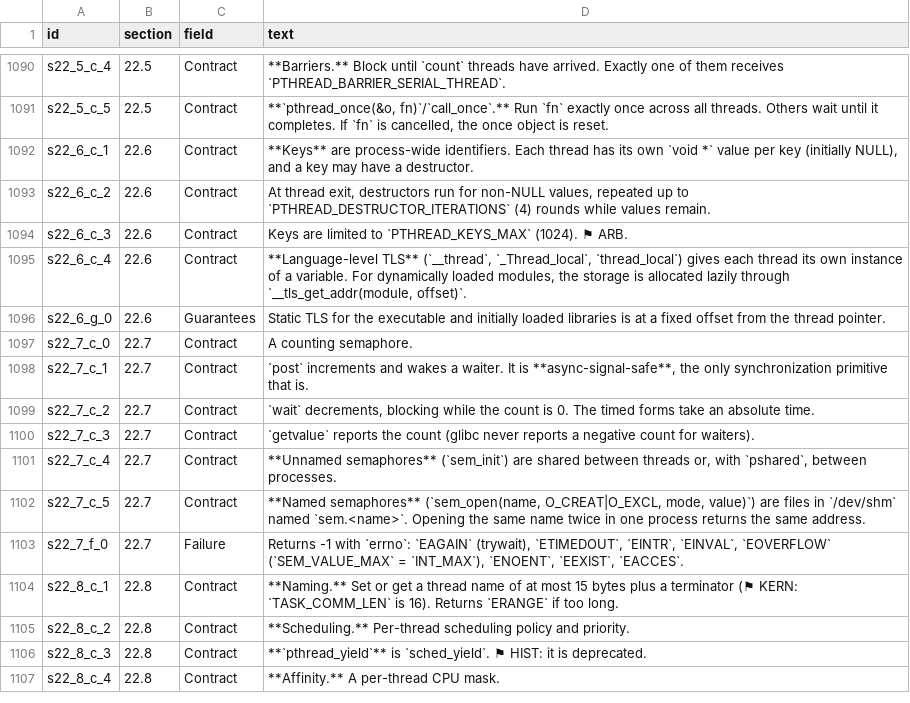
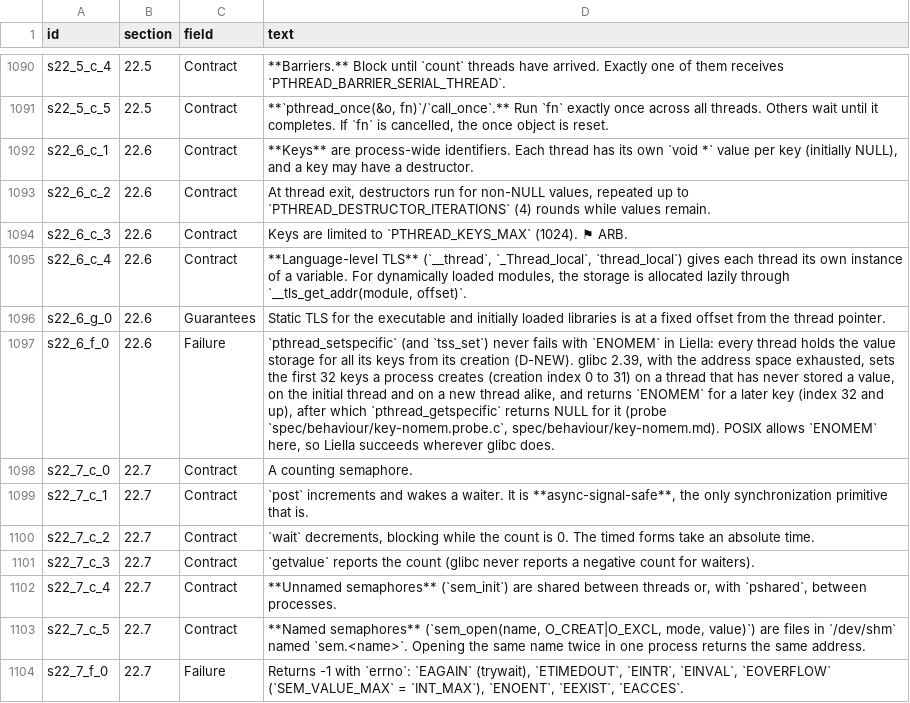
Before and after one commit to duskglow/liella, a TSV file: spec/clauses.tsv, drawn as a sheet; only a part is shown, gaps mark what is left out; the shorter side is filled out with more unchanged rows; the diff names each change by its address in the sheet, - before the commit and + after, or states it on an @@ line.

```diff
--- a/spec/clauses.tsv
+++ b/spec/clauses.tsv
+row 1097: s22_6_f_0 | 22.6 | Failure | `pthread_setspecific` (and `tss_set`) never fails with `ENOMEM` in Liella: every thread holds the value storage for all its keys from its creation (D-NEW). glibc 2.39, with the address space exhausted, sets the first 32 keys a process creates (creation index 0 to 31) on a thread that has never stored a value, on the initial thread and on a new thread alike, and returns `ENOMEM` for a later key (index 32 and up), after which `pthread_getspecific` returns NULL for it (probe `spec/behaviour/key-nomem.probe.c`, spec/behaviour/key-nomem.md). POSIX allows `ENOMEM` here, so Liella succeeds wherever glibc does.
```
Also changed, not shown: 9 other files.
